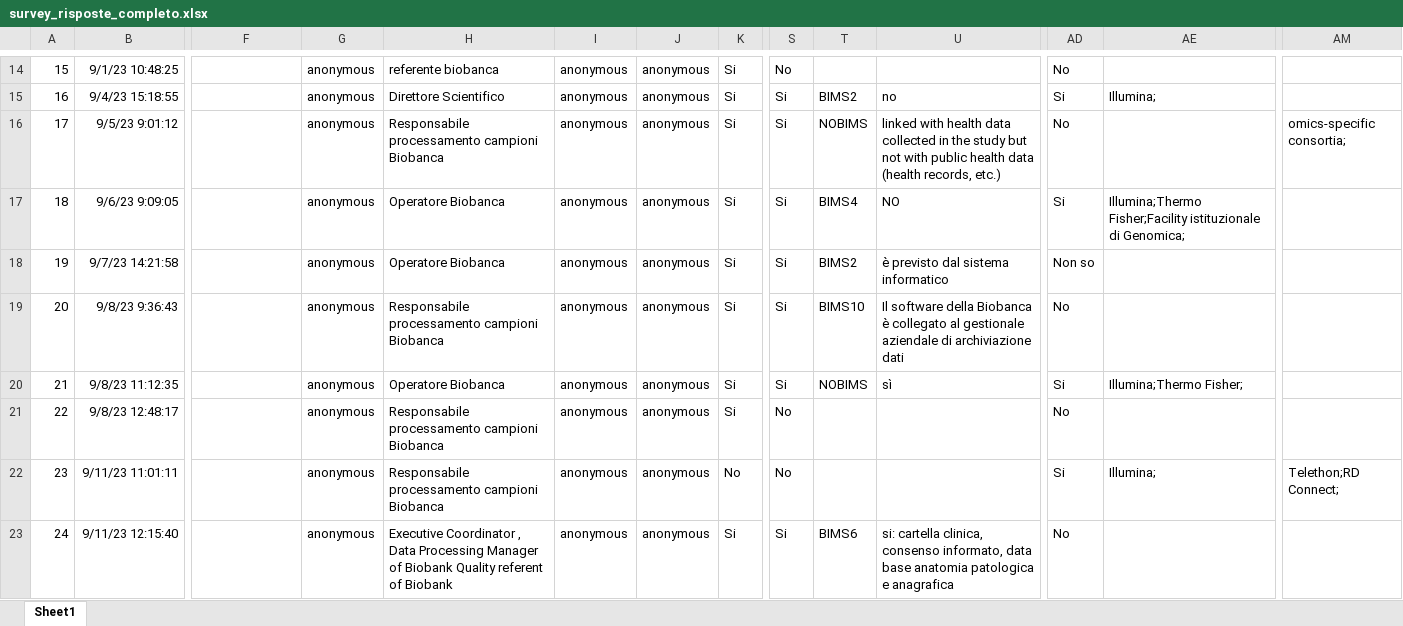
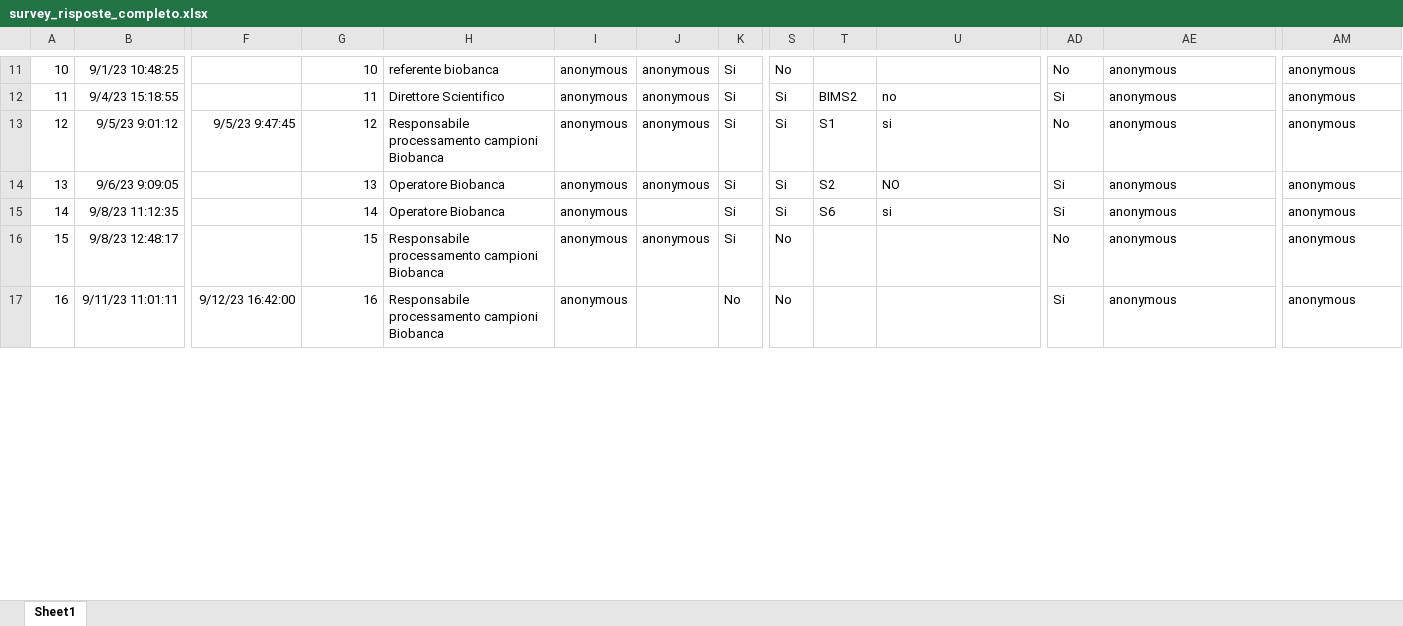
Before and after one commit to bbdataeng/BB4FAIR, an Excel workbook: survey_shiny/bb4FAIR_app/survey_risposte_completo.xlsx, sheet Sheet1, drawn as a sheet; only a part is shown, gaps mark what is left out; values as stored, in another font and other column widths than the file's, no borders; table styles not drawn; removed rows and columns are numbered as before the commit, all else as after; rows hold the shown columns only; the diff covers the shown part only; the diff names each change by its address in the sheet, - before the commit and + after, or states it on an @@ line.

```diff
--- a/survey_shiny/bb4FAIR_app/survey_risposte_completo.xlsx (sheet Sheet1)
+++ b/survey_shiny/bb4FAIR_app/survey_risposte_completo.xlsx (sheet Sheet1)
@@ column A renumbered from row 2 down @@
-G11: anonymous
+G11: 10
-AE11: (empty)
+AE11: anonymous
-AM11:AM12: (empty)
+AM11:AM12: anonymous
-G12: anonymous
+G12: 11
-AE12: Illumina;
+AE12: anonymous
-F13: (empty)
+F13: 9/5/23 9:47:45
-G13: anonymous
+G13: 12
-T13: NOBIMS
+T13: S1
-U13: linked with health data collected in the study but not with public health data (health records, etc.)
+U13: si
-AE13: (empty)
+AE13: anonymous
-AM13: omics-specific consortia;
+AM13: anonymous
-G14: anonymous
+G14: 13
-T14: BIMS4
+T14: S2
-AE14: Illumina;Thermo Fisher;Facility istituzionale di Genomica;
+AE14: anonymous
-AM14: (empty)
+AM14: anonymous
-row 18: 19 | 9/7/23 14:21:58 |  | anonymous | Operatore Biobanca | anonymous | anonymous | Si | Si | BIMS2 | è previsto dal sistema informatico | Non so
-row 19: 20 | 9/8/23 9:36:43 |  | anonymous | Responsabile processamento campioni Biobanca | anonymous | anonymous | Si | Si | BIMS10 | Il software della Biobanca è collegato al gestionale aziendale di archiviazione dati | No
-G15: anonymous
+G15: 14
-J15: anonymous
+J15: (empty)
-T15: NOBIMS
+T15: S6
-U15: sì
+U15: si
-AE15: Illumina;Thermo Fisher;
+AE15: anonymous
-AM15:AM16: (empty)
+AM15:AM16: anonymous
-G16: anonymous
+G16: 15
-AE16: (empty)
+AE16: anonymous
-F17: (empty)
+F17: 9/12/23 16:42:00
-G17: anonymous
+G17: 16
-J17: anonymous
+J17: (empty)
-AE17: Illumina;
+AE17: anonymous
-AM17: Telethon;RD Connect;
+AM17: anonymous
-row 23: 24 | 9/11/23 12:15:40 |  | anonymous | Executive Coordinator , Data Processing Manager of Biobank Quality referent of Biobank | anonymous | anonymous | Si | Si | BIMS6 | si: cartella clinica, consenso informato, data base anatomia patologica e anagrafica | No
```
Also changed, not shown: 7 removed rows and 116 edited cells elsewhere in this sheet, data/survey_risposte_240123.xlsx, data/tiering.xlsx, 10 other files.
